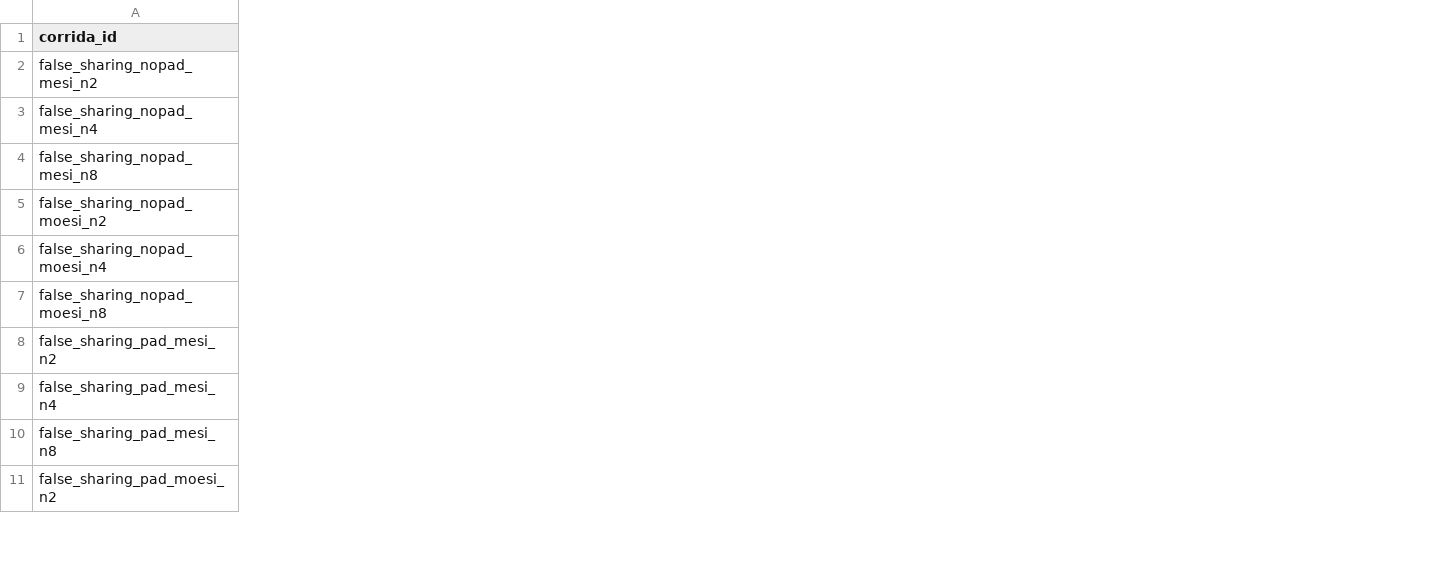
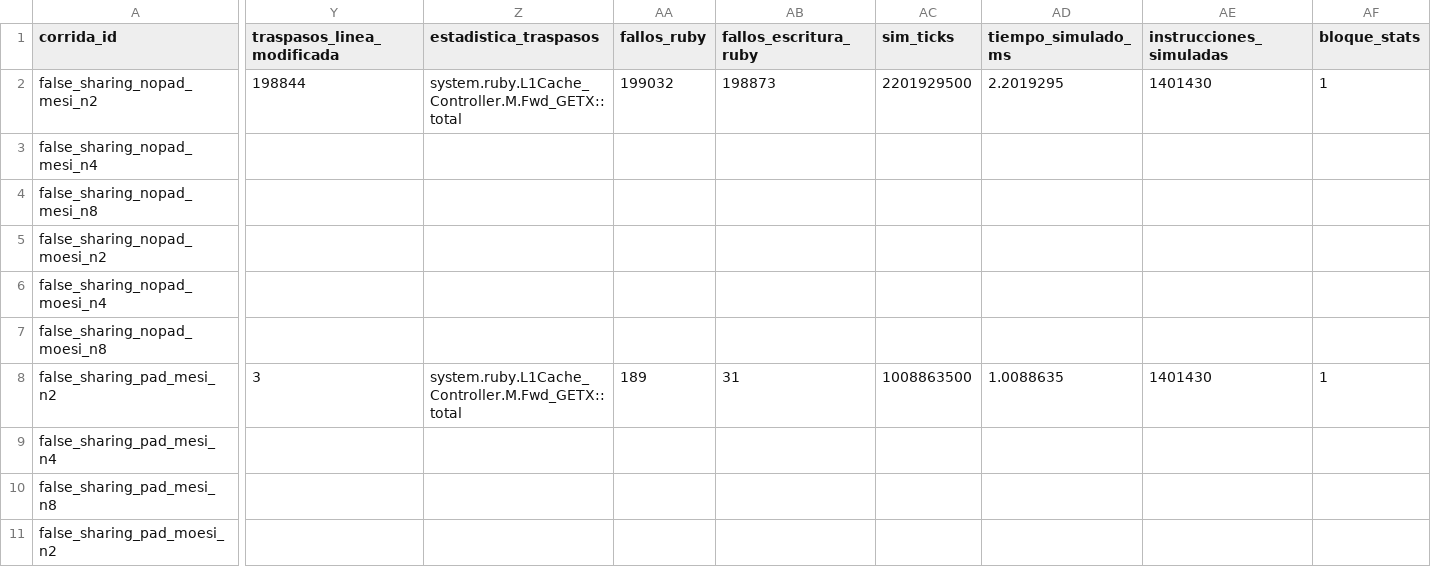
Before and after one commit to fufi05/proyecto-gem5, a CSV file: scripts/corridas_E5.csv, drawn as a sheet; only a part is shown, gaps mark what is left out; the diff covers the shown part only; the diff names each change by its address in the sheet, - before the commit and + after, or states it on an @@ line.

```diff
--- a/scripts/corridas_E5.csv
+++ b/scripts/corridas_E5.csv
+column Y (traspasos_linea_modificada), rows 2-8: 198844 |  |  |  |  |  | 3
+column Z (estadistica_traspasos), rows 2-8: system.ruby.L1Cache_Controller.M.Fwd_GETX::total |  |  |  |  |  | system.ruby.L1Cache_Controller.M.Fwd_GETX::total
+column AA (fallos_ruby), rows 2-8: 199032 |  |  |  |  |  | 189
+column AB (fallos_escritura_ruby), rows 2-8: 198873 |  |  |  |  |  | 31
+column AC (sim_ticks), rows 2-8: 2201929500 |  |  |  |  |  | 1008863500
+column AD (tiempo_simulado_ms), rows 2-8: 2.2019295 |  |  |  |  |  | 1.0088635
+column AE (instrucciones_simuladas), rows 2-8: 1401430 |  |  |  |  |  | 1401430
+column AF (bloque_stats), rows 2-8: 1 |  |  |  |  |  | 1
```
Also changed, not shown: 1 added column and 18 edited cells elsewhere in this file, 1 other file.
